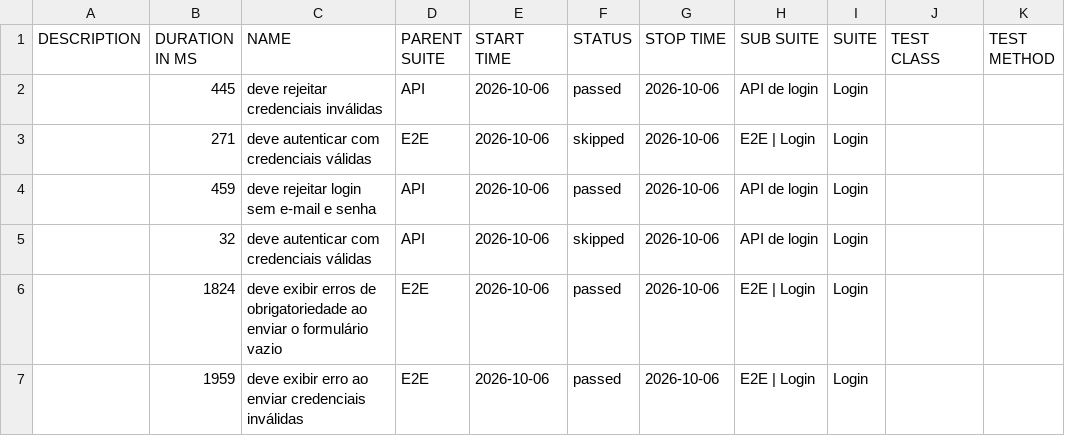
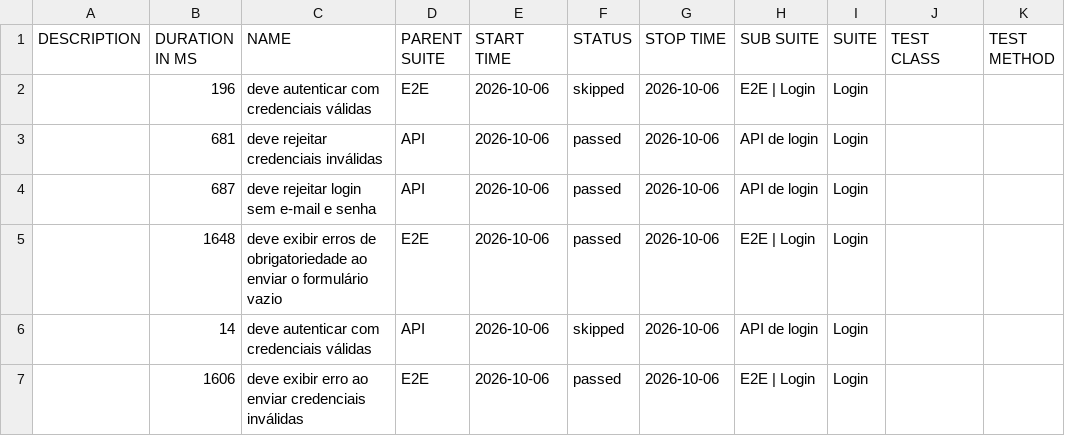
Before and after one commit to marciosatech/ServerRest, a CSV file: data/suites.csv, drawn as a sheet.

```diff
--- a/data/suites.csv
+++ b/data/suites.csv
@@ -1,7 +1,7 @@
 "DESCRIPTION","DURATION IN MS","NAME","PARENT SUITE","START TIME","STATUS","STOP TIME","SUB SUITE","SUITE","TEST CLASS","TEST METHOD"
-"","445","deve rejeitar credenciais inválidas","API","2026-10-06","passed","2026-10-06","API de login","Login","",""
-"","271","deve autenticar com credenciais válidas","E2E","2026-10-06","skipped","2026-10-06","E2E | Login","Login","",""
-"","459","deve rejeitar login sem e-mail e senha","API","2026-10-06","passed","2026-10-06","API de login","Login","",""
-"","32","deve autenticar com credenciais válidas","API","2026-10-06","skipped","2026-10-06","API de login","Login","",""
-"","1824","deve exibir erros de obrigatoriedade ao enviar o formulário vazio","E2E","2026-10-06","passed","2026-10-06","E2E | Login","Login","",""
-"","1959","deve exibir erro ao enviar credenciais inválidas","E2E","2026-10-06","passed","2026-10-06","E2E | Login","Login","",""
+"","196","deve autenticar com credenciais válidas","E2E","2026-10-06","skipped","2026-10-06","E2E | Login","Login","",""
+"","681","deve rejeitar credenciais inválidas","API","2026-10-06","passed","2026-10-06","API de login","Login","",""
+"","687","deve rejeitar login sem e-mail e senha","API","2026-10-06","passed","2026-10-06","API de login","Login","",""
+"","1648","deve exibir erros de obrigatoriedade ao enviar o formulário vazio","E2E","2026-10-06","passed","2026-10-06","E2E | Login","Login","",""
+"","14","deve autenticar com credenciais válidas","API","2026-10-06","skipped","2026-10-06","API de login","Login","",""
+"","1606","deve exibir erro ao enviar credenciais inválidas","E2E","2026-10-06","passed","2026-10-06","E2E | Login","Login","",""
```
Also changed, not shown: data/behaviors.csv, 40 other files.
